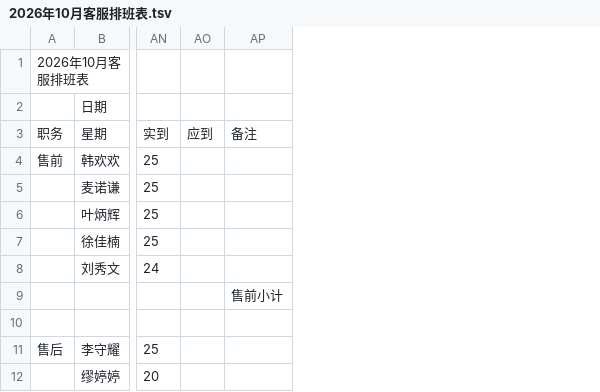
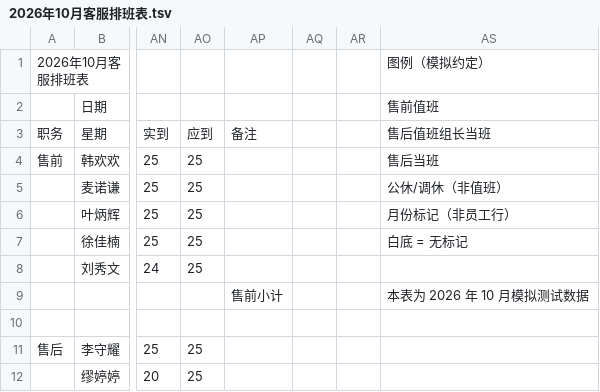
Before and after one commit to b34601512/customer-service-office-tools, a TSV file: 21.AI自动排班经验/测试数据/2026年10月客服排班表.tsv, drawn as a sheet; only a part is shown, gaps mark what is left out; removed rows and columns are numbered as before the commit, all else as after; the diff names each change by its address in the sheet, - before the commit and + after, or states it on an @@ line.

```diff
--- a/21.AI自动排班经验/测试数据/2026年10月客服排班表.tsv
+++ b/21.AI自动排班经验/测试数据/2026年10月客服排班表.tsv
-column AO, row 3: 应到
+column AO, rows 3-12: 应到 | 25 | 25 | 25 | 25 | 25 |  |  | 25 | 25
+column AQ, empty
+column AR, empty
+column AS, rows 1-9: 图例（模拟约定） | 售前值班 | 售后值班组长当班 | 售后当班 | 公休/调休（非值班） | 月份标记（非员工行） | 白底 = 无标记 |  | 本表为 2026 年 10 月模拟测试数据
```
Also changed, not shown: 8 other files.
